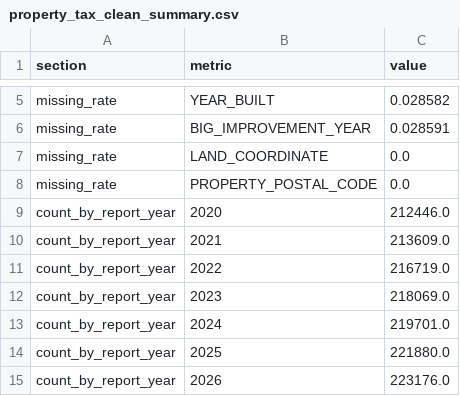
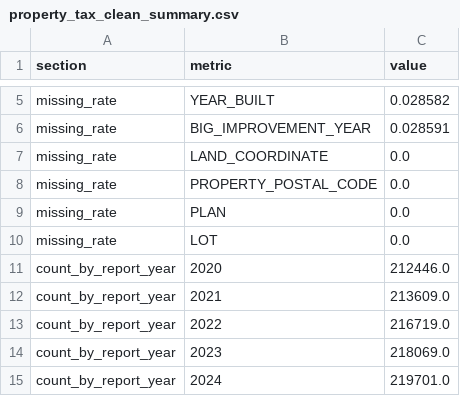
Before and after one commit to HaoC916/Vancouver-Land-Value-Prediction-System, a CSV file: reports/figures/property_tax_clean_summary.csv, drawn as a sheet; only a part is shown, gaps mark what is left out; the shorter side is filled out with more unchanged rows; the diff covers the shown part only; the diff names each change by its address in the sheet, - before the commit and + after, or states it on an @@ line.

```diff
--- a/reports/figures/property_tax_clean_summary.csv
+++ b/reports/figures/property_tax_clean_summary.csv
+row 9: missing_rate | PLAN | 0.0
+row 10: missing_rate | LOT | 0.0
```
Also changed, not shown: 23 added rows elsewhere in this file, reports/figures/model_feature_importance.csv, reports/figures/model_feature_importance_grouped.csv, 10 other files.
